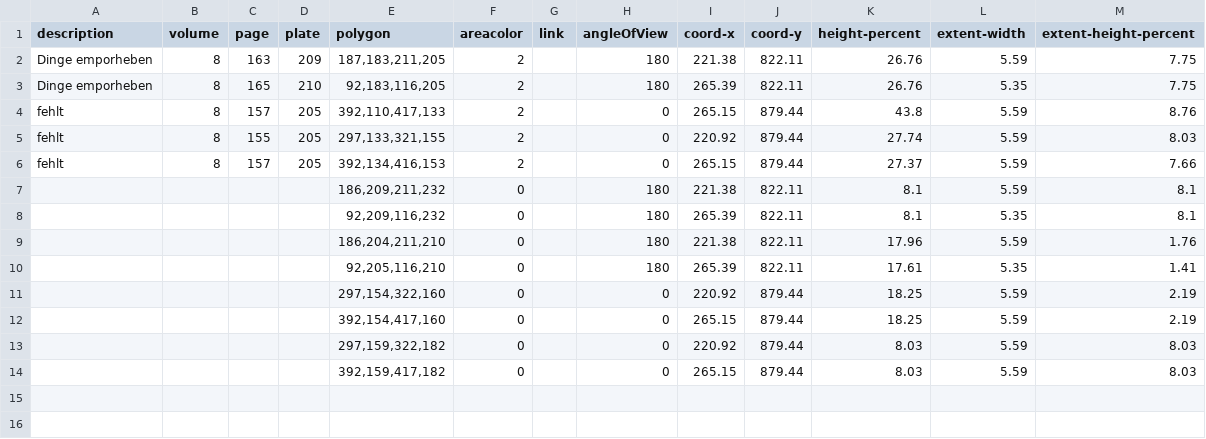
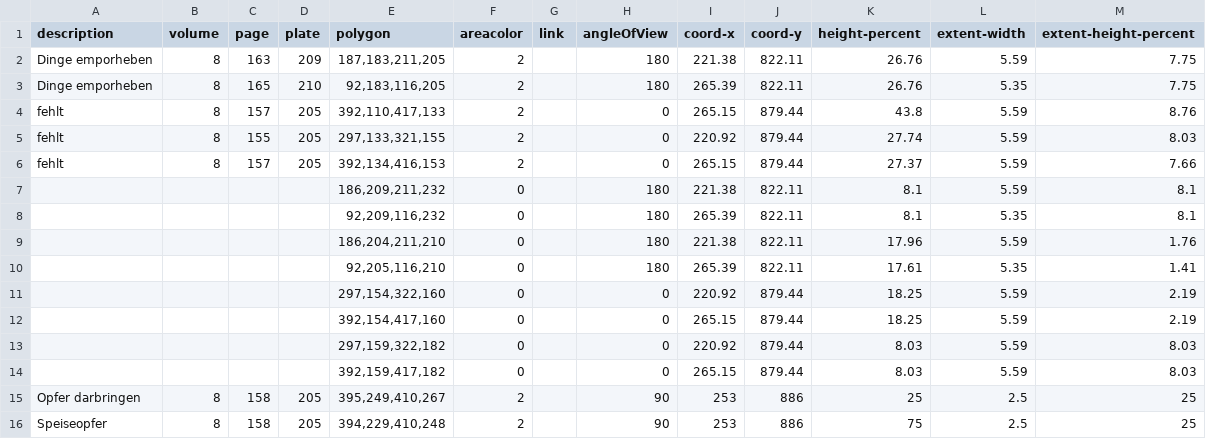
Before and after one commit to subugoe/edfu-daten, a CSV file: Daten/imagemaps/south.csv, drawn as a sheet.

```diff
--- a/Daten/imagemaps/south.csv
+++ b/Daten/imagemaps/south.csv
@@ -14 +14,3 @@ fehlt;8;157;205;392,134,416,153;2;;0;265.15;879.44;27.37;5.59;7.66
 ;;;;392,159,417,182;0;;0;265.15;879.44;8.03;5.59;8.03
+Opfer darbringen ;8;158;205;395,249,410,267;2;;90;253;886;25;2.5;25
+Speiseopfer ;8;158;205;394,229,410,248 ;2;;90;253;886;75;2.5;25
```
Also changed, not shown: Daten/imagemaps/court.csv, Daten/imagemaps/innerwall.csv, 2 other files.
